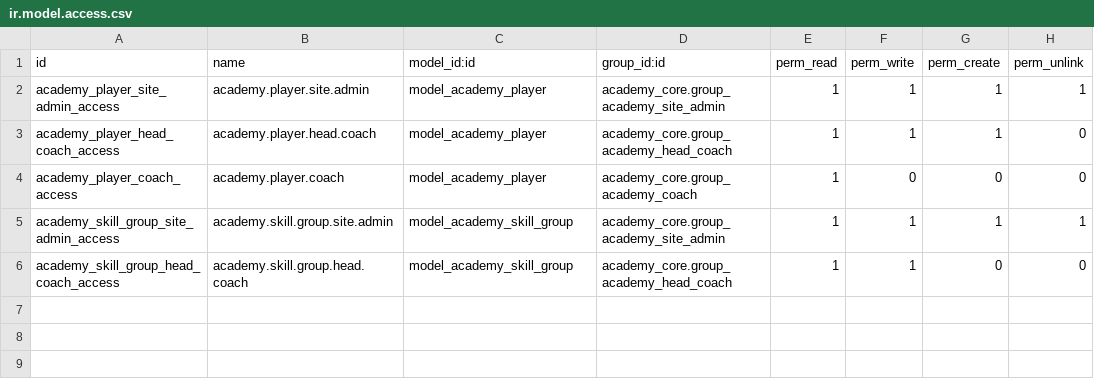
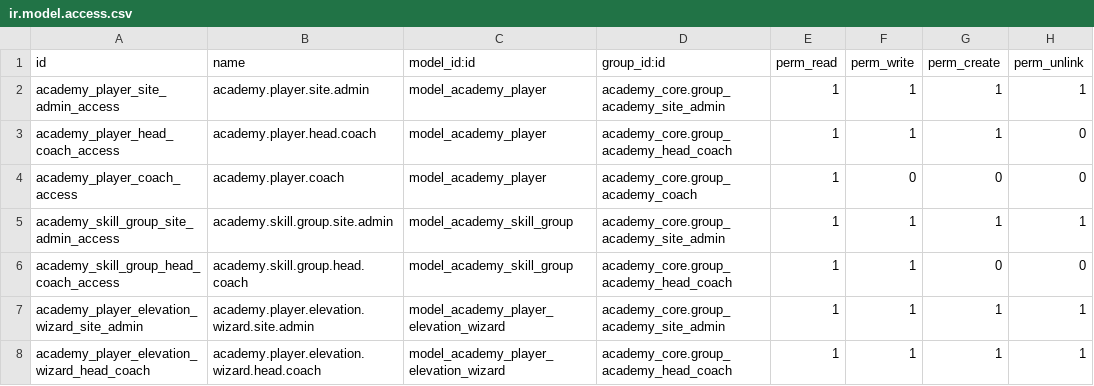
Before and after one commit to dedepene/odoo, a CSV file: custom_addons/academy_core/security/ir.model.access.csv, drawn as a sheet; the diff names each change by its address in the sheet, - before the commit and + after, or states it on an @@ line.

Commit message:
academy core - done; moving on to scheduling

```diff
--- a/custom_addons/academy_core/security/ir.model.access.csv
+++ b/custom_addons/academy_core/security/ir.model.access.csv
+row 7: academy_player_elevation_wizard_site_admin | academy.player.elevation.wizard.site.admin | model_academy_player_elevation_wizard | academy_core.group_academy_site_admin | 1 | 1 | 1 | 1
+row 8: academy_player_elevation_wizard_head_coach | academy.player.elevation.wizard.head.coach | model_academy_player_elevation_wizard | academy_core.group_academy_head_coach | 1 | 1 | 1 | 1
```
Also changed, not shown: 17 other files.
